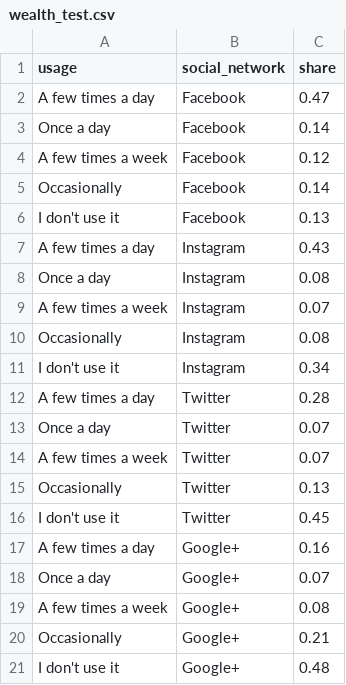
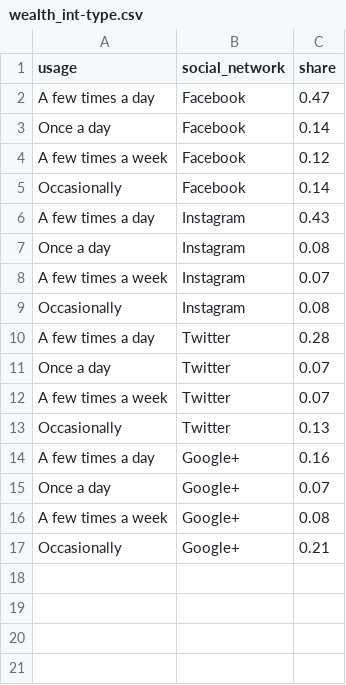
Before and after one commit to rhashimo/a3-education, a CSV file: data/wealth_int-type.csv (was data/wealth_test.csv), drawn as a sheet.

Commit message:
modify the graph in wealth.html so that users can switch data

```diff
--- a/data/wealth_test.csv
+++ b/data/wealth_int-type.csv
@@ -5,3 +5,2 @@ A few times a week,Facebook,0.12
 Occasionally,Facebook,0.14
-I don't use it,Facebook,0.13
 A few times a day,Instagram,0.43
@@ -10,3 +9,2 @@ A few times a week,Instagram,0.07
 Occasionally,Instagram,0.08
-I don't use it,Instagram,0.34
 A few times a day,Twitter,0.28
@@ -15,3 +13,2 @@ A few times a week,Twitter,0.07
 Occasionally,Twitter,0.13
-I don't use it,Twitter,0.45
 A few times a day,Google+,0.16
@@ -20,2 +17 @@ A few times a week,Google+,0.08
 Occasionally,Google+,0.21
-I don't use it,Google+,0.48
```
Also changed, not shown: data/wealth_status.csv, 2 other files.
